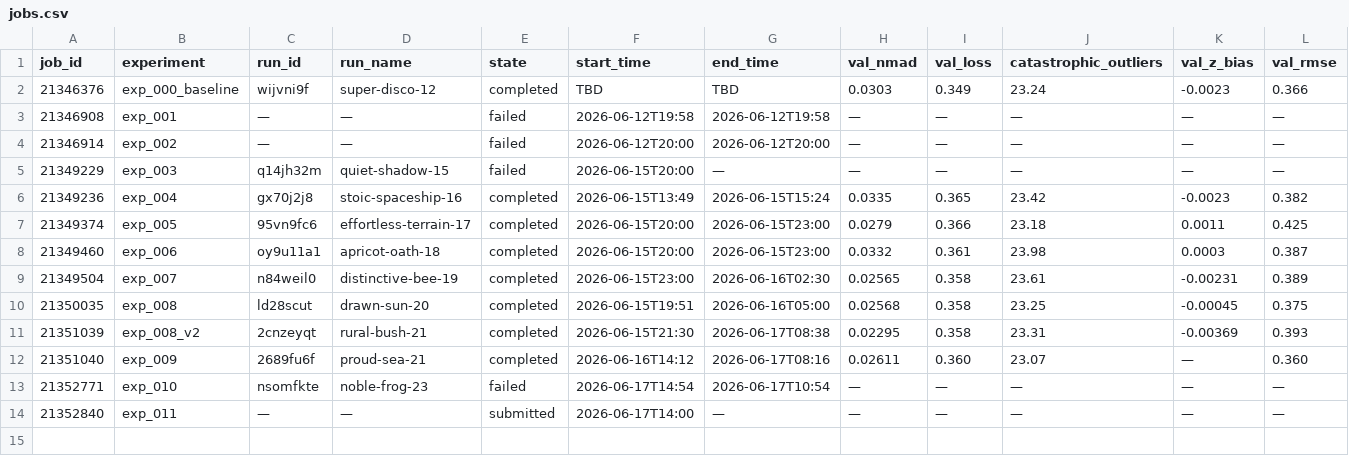
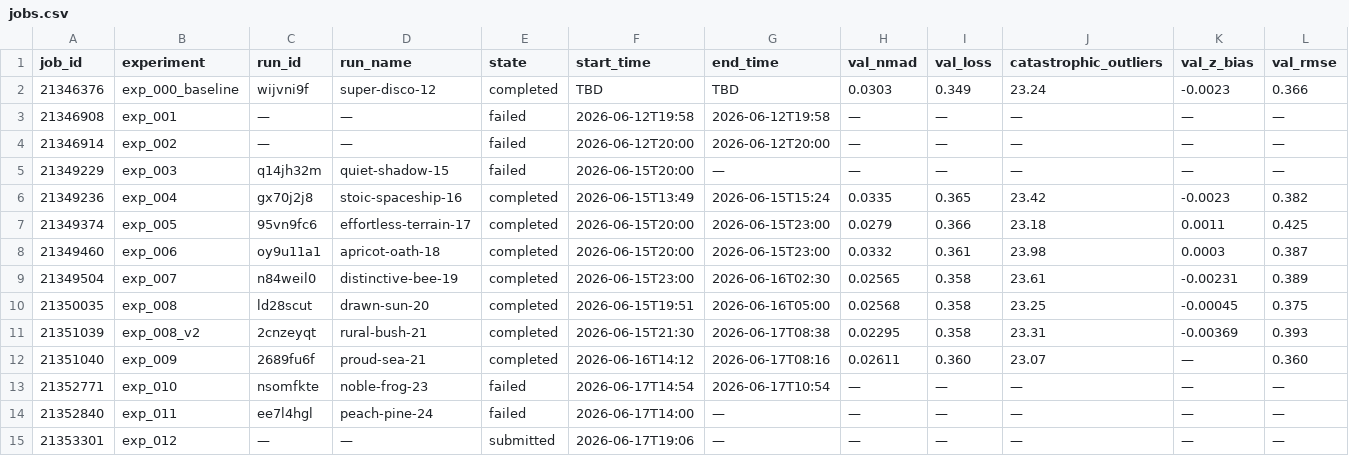
Before and after one commit to CliveKBinu/specpt-hst-sim, a CSV file: jobs.csv, drawn as a sheet; only a part is shown; rows hold the shown columns only; the diff names each change by its address in the sheet, - before the commit and + after, or states it on an @@ line.

```diff
--- a/jobs.csv
+++ b/jobs.csv
-C14 (run_id): —
+C14 (run_id): ee7l4hgl
-D14 (run_name): —
+D14 (run_name): peach-pine-24
-E14 (state): submitted
+E14 (state): failed
+row 15: 21353301 | exp_012 | — | — | submitted | 2026-06-17T19:06 | — | — | — | — | — | —
```
Also changed, not shown: 3 other files.
